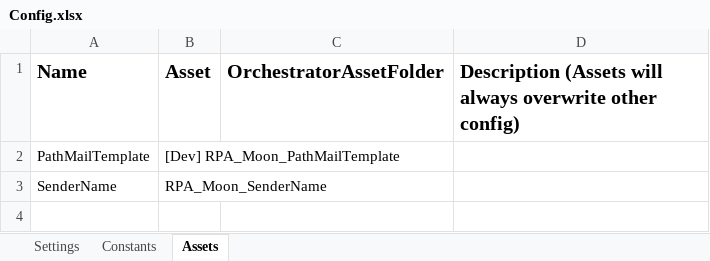
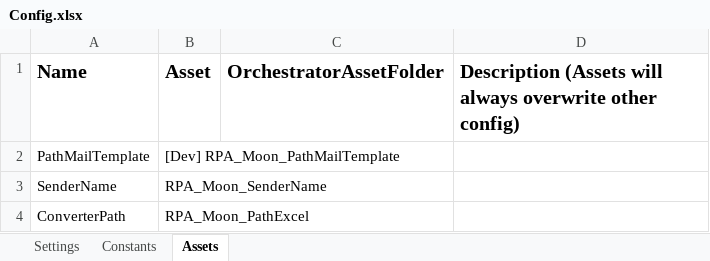
Before and after one commit to hansdavin/Traveloka_DataAutomation_Performer_Email_S2, an Excel workbook: Data/Config.xlsx, sheet Assets, drawn as a sheet; values as stored, in another font and other column widths than the file's, no borders; the diff names each change by its address in the sheet, - before the commit and + after, or states it on an @@ line.

Commit message:
Change variable name, convert xls to xlsx using powershell, get converter path from asset

```diff
--- a/Data/Config.xlsx (sheet Assets)
+++ b/Data/Config.xlsx (sheet Assets)
+row 4: ConverterPath | RPA_Moon_PathExcel
```
Also changed, not shown: 12 other files.
